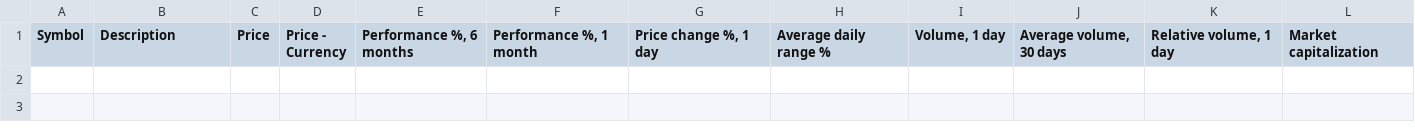
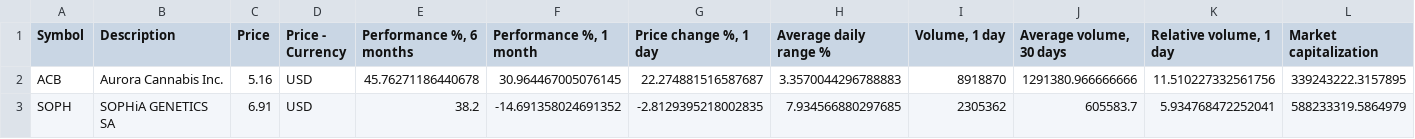
Before and after one commit to Trading-Prodigy-007/tradingview-dashboard, a CSV file: free_tv_dashboard/data/latest/relative_volume.csv, drawn as a sheet; only a part is shown; rows hold the shown columns only; the diff names each change by its address in the sheet, - before the commit and + after, or states it on an @@ line.

```diff
--- a/free_tv_dashboard/data/latest/relative_volume.csv
+++ b/free_tv_dashboard/data/latest/relative_volume.csv
+row 2: ACB | Aurora Cannabis Inc. | 5.16 | USD | 45.76271186440678 | 30.964467005076145 | 22.274881516587687 | 3.3570044296788883 | 8918870 | 1291380.966666666 | 11.510227332561756 | 339243222.3157895
+row 3: SOPH | SOPHiA GENETICS SA | 6.91 | USD | 38.2 | -14.691358024691352 | -2.8129395218002835 | 7.934566880297685 | 2305362 | 605583.7 | 5.934768472252041 | 588233319.5864979
```
Also changed, not shown: free_tv_dashboard/data/latest/high_adx.csv, free_tv_dashboard/data/latest/high_adx_3m.csv, 24 other files.
